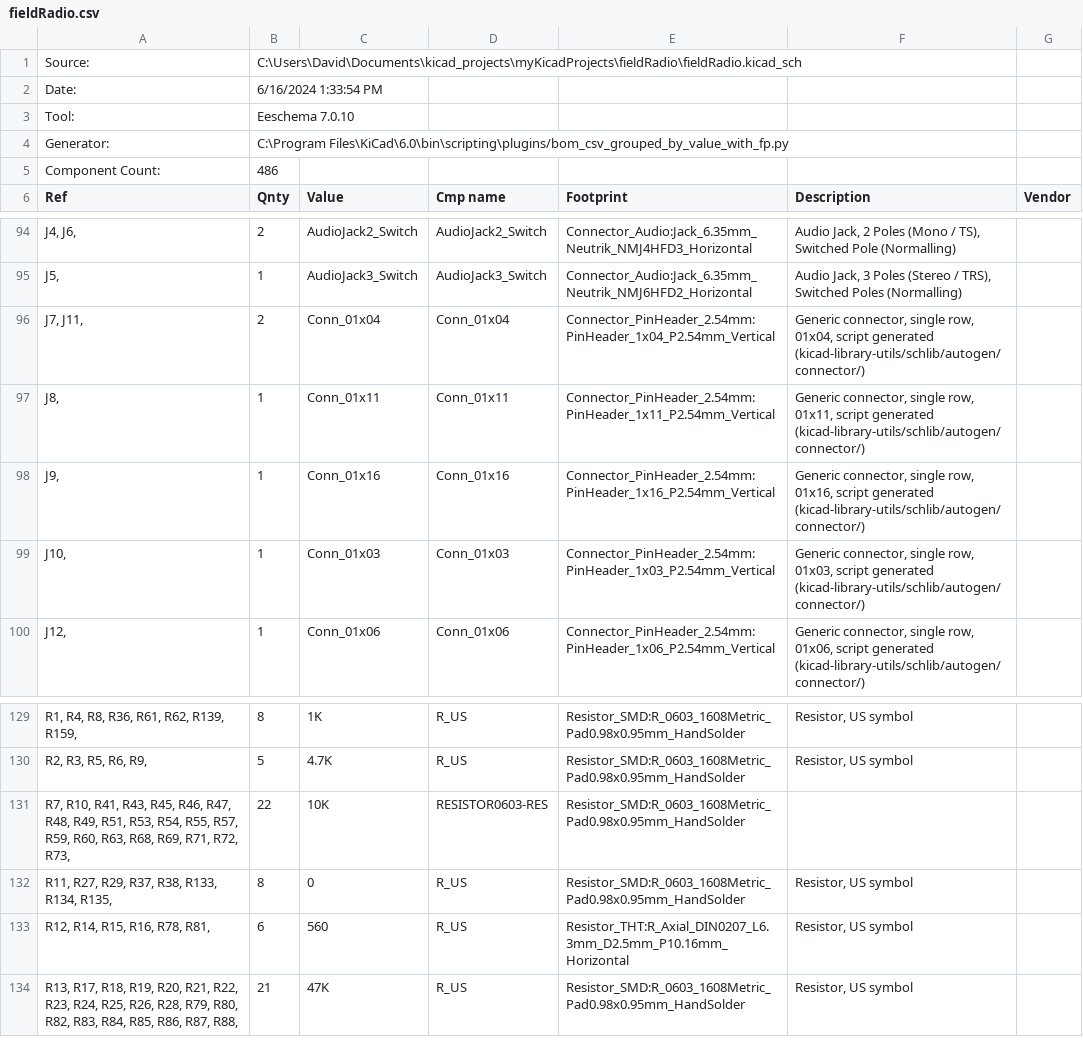
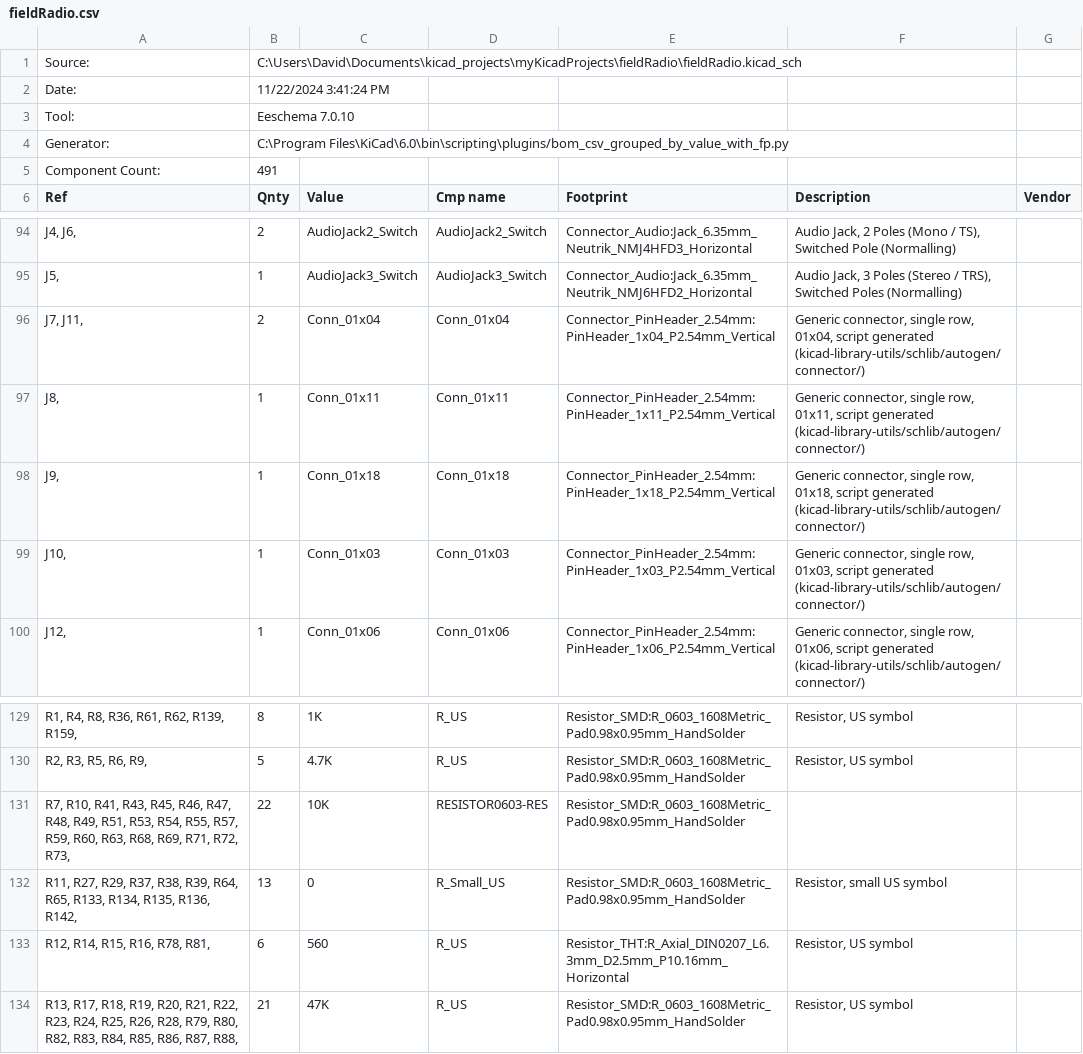
Before and after one commit to GoodEarthWeather/myKicadProjects, a CSV file: fieldRadio/fieldRadio.csv, drawn as a sheet; only a part is shown, gaps mark what is left out.

```diff
--- a/fieldRadio/fieldRadio.csv
+++ b/fieldRadio/fieldRadio.csv
@@ -1,6 +1,6 @@
 "Source:","C:\Users\David\Documents\kicad_projects\myKicadProjects\fieldRadio\fieldRadio.kicad_sch"
-"Date:","6/16/2024 1:33:54 PM"
+"Date:","11/22/2024 3:41:24 PM"
 "Tool:","Eeschema 7.0.10"
 "Generator:","C:\Program Files\KiCad\6.0\bin\scripting\plugins/bom_csv_grouped_by_value_with_fp.py"
-"Component Count:","486"
+"Component Count:","491"
 "Ref","Qnty","Value","Cmp name","Footprint","Description","Vendor"
@@ -97,3 +97,3 @@
 "J8, ","1","Conn_01x11","Conn_01x11","Connector_PinHeader_2.54mm:PinHeader_1x11_P2.54mm_Vertical","Generic connector, single row, 01x11, script generated (kicad-library-utils/schlib/autogen/connector/)",""
-"J9, ","1","Conn_01x16","Conn_01x16","Connector_PinHeader_2.54mm:PinHeader_1x16_P2.54mm_Vertical","Generic connector, single row, 01x16, script generated (kicad-library-utils/schlib/autogen/connector/)",""
+"J9, ","1","Conn_01x18","Conn_01x18","Connector_PinHeader_2.54mm:PinHeader_1x18_P2.54mm_Vertical","Generic connector, single row, 01x18, script generated (kicad-library-utils/schlib/autogen/connector/)",""
 "J10, ","1","Conn_01x03","Conn_01x03","Connector_PinHeader_2.54mm:PinHeader_1x03_P2.54mm_Vertical","Generic connector, single row, 01x03, script generated (kicad-library-utils/schlib/autogen/connector/)",""
@@ -131,3 +131,3 @@
 "R7, R10, R41, R43, R45, R46, R47, R48, R49, R51, R53, R54, R55, R57, R59, R60, R63, R68, R69, R71, R72, R73, ","22","10K","RESISTOR0603-RES","Resistor_SMD:R_0603_1608Metric_Pad0.98x0.95mm_HandSolder","",""
-"R11, R27, R29, R37, R38, R133, R134, R135, ","8","0","R_US","Resistor_SMD:R_0603_1608Metric_Pad0.98x0.95mm_HandSolder","Resistor, US symbol",""
+"R11, R27, R29, R37, R38, R39, R64, R65, R133, R134, R135, R136, R142, ","13","0","R_Small_US","Resistor_SMD:R_0603_1608Metric_Pad0.98x0.95mm_HandSolder","Resistor, small US symbol",""
 "R12, R14, R15, R16, R78, R81, ","6","560","R_US","Resistor_THT:R_Axial_DIN0207_L6.3mm_D2.5mm_P10.16mm_Horizontal","Resistor, US symbol",""
```
Also changed, not shown: 20 other files.
